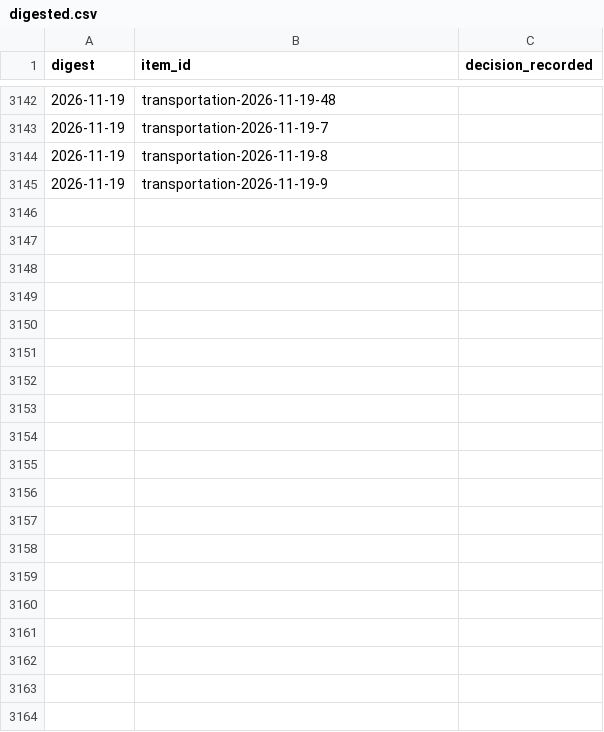
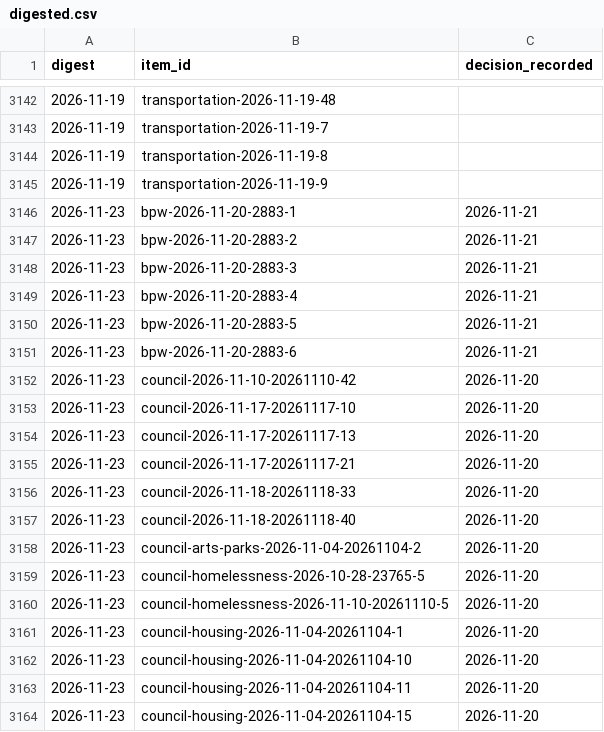
Before and after one commit to ian-r-rose/tracking-LA, a CSV file: data/digested.csv, drawn as a sheet; only a part is shown, gaps mark what is left out; the diff covers the shown part only; the diff names each change by its address in the sheet, - before the commit and + after, or states it on an @@ line.

```diff
--- a/data/digested.csv
+++ b/data/digested.csv
+row 3146: 2026-11-23 | bpw-2026-11-20-2883-1 | 2026-11-21
+row 3147: 2026-11-23 | bpw-2026-11-20-2883-2 | 2026-11-21
+row 3148: 2026-11-23 | bpw-2026-11-20-2883-3 | 2026-11-21
+row 3149: 2026-11-23 | bpw-2026-11-20-2883-4 | 2026-11-21
+row 3150: 2026-11-23 | bpw-2026-11-20-2883-5 | 2026-11-21
+row 3151: 2026-11-23 | bpw-2026-11-20-2883-6 | 2026-11-21
+row 3152: 2026-11-23 | council-2026-11-10-20261110-42 | 2026-11-20
+row 3153: 2026-11-23 | council-2026-11-17-20261117-10 | 2026-11-20
+row 3154: 2026-11-23 | council-2026-11-17-20261117-13 | 2026-11-20
+row 3155: 2026-11-23 | council-2026-11-17-20261117-21 | 2026-11-20
+row 3156: 2026-11-23 | council-2026-11-18-20261118-33 | 2026-11-20
+row 3157: 2026-11-23 | council-2026-11-18-20261118-40 | 2026-11-20
+row 3158: 2026-11-23 | council-arts-parks-2026-11-04-20261104-2 | 2026-11-20
+row 3159: 2026-11-23 | council-homelessness-2026-10-28-23765-5 | 2026-11-20
+row 3160: 2026-11-23 | council-homelessness-2026-11-10-20261110-5 | 2026-11-20
+row 3161: 2026-11-23 | council-housing-2026-11-04-20261104-1 | 2026-11-20
+row 3162: 2026-11-23 | council-housing-2026-11-04-20261104-10 | 2026-11-20
+row 3163: 2026-11-23 | council-housing-2026-11-04-20261104-11 | 2026-11-20
+row 3164: 2026-11-23 | council-housing-2026-11-04-20261104-15 | 2026-11-20
```
Also changed, not shown: 13 added rows elsewhere in this file, 1 other file.
